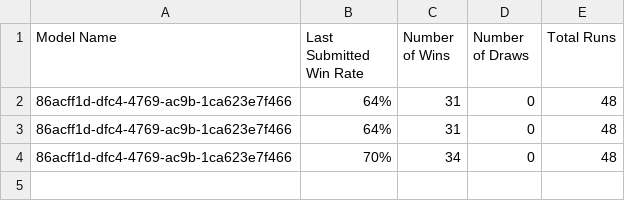
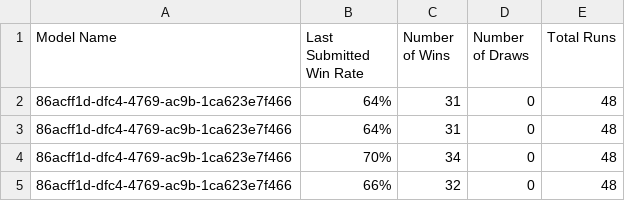
Before and after one commit to Yuheng3107/autosubmitLoL, a CSV file: logfile.csv, drawn as a sheet.

```diff
--- a/logfile.csv
+++ b/logfile.csv
@@ -4 +4,2 @@ Model Name, Last Submitted Win Rate, Number of Wins, Number of Draws, Total Runs
 86acff1d-dfc4-4769-ac9b-1ca623e7f466,70%,34,0,48
+86acff1d-dfc4-4769-ac9b-1ca623e7f466,66%,32,0,48
```
Also changed, not shown: 1 other file.
